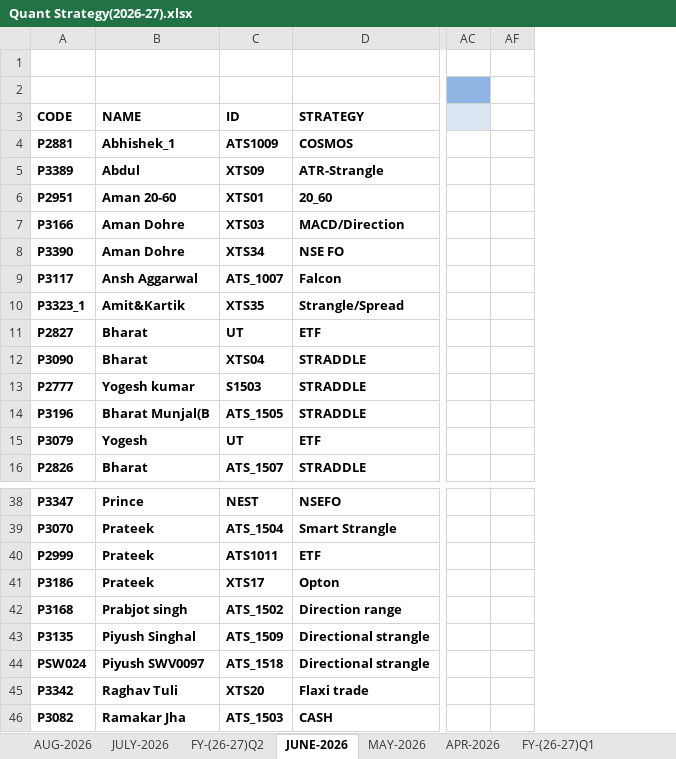
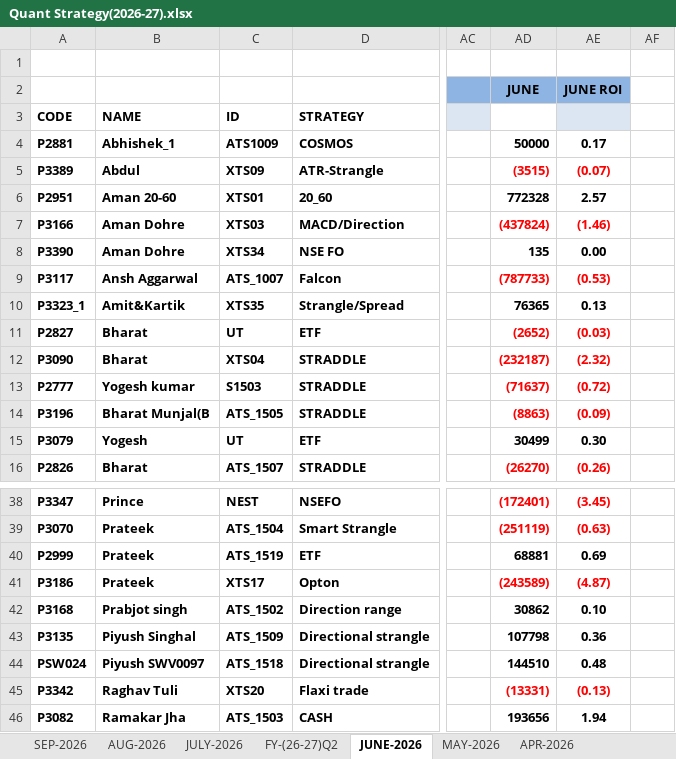
Before and after one commit to Kamgwl/Quant_report, an Excel workbook: Quant Strategy(2026-27).xlsx, sheet JUNE-2026, drawn as a sheet; only a part is shown, gaps mark what is left out; values as stored, in another font and other column widths than the file's, no borders; conditional formats not drawn; the diff names each change by its address in the sheet, - before the commit and + after, or states it on an @@ line.

```diff
--- a/Quant Strategy(2026-27).xlsx (sheet JUNE-2026)
+++ b/Quant Strategy(2026-27).xlsx (sheet JUNE-2026)
+sheet tab: SEP-2026
@@ column AD unhidden, rows 2-16: JUNE |  | 50000 | (3515) | 772328 | (437824) | 135 | (787733) | 76365 | (2652) | (232187) | (71637) | (8863) | 30499 | (26270); rows 38-46: (172401) | (251119) | 68881 | (243589) | 30862 | 107798 | 144510 | (13331) | 193656 @@
@@ column AE unhidden, rows 2-16: JUNE ROI |  | 0.17 | (0.07) | 2.57 | (1.46) | 0.00 | (0.53) | 0.13 | (0.03) | (2.32) | (0.72) | (0.09) | 0.30 | (0.26); rows 38-46: (3.45) | (0.63) | 0.69 | (4.87) | 0.10 | 0.36 | 0.48 | (0.13) | 1.94 @@
-C40 (ID): ATS1011
+C40 (ID): ATS_1519
```
Also changed, not shown: sheet FY-(26-27)Q2, sheet FY-(26-27)Q1, sheet AUG-2026, sheet JULY-2026, sheet MAY-2026, formulas that keep their value.
